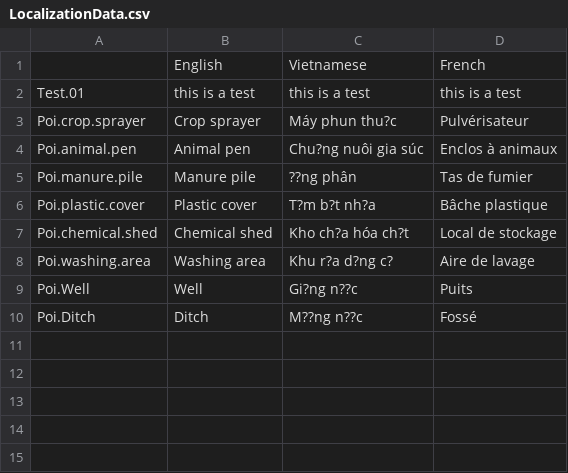
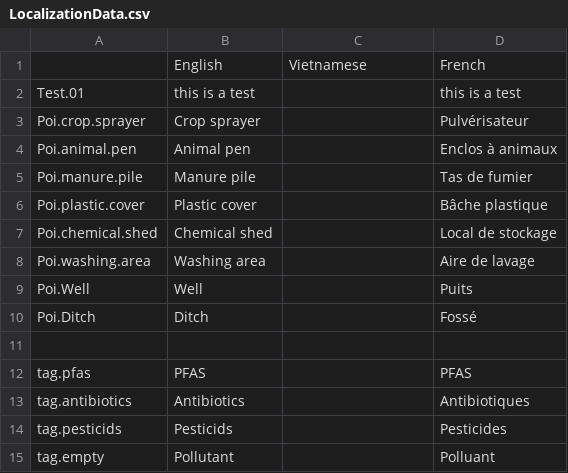
Before and after one commit to ACROSS-Lab/EVEIL.Plus, a CSV file: Assets/Resources/Localization/LocalizationData.csv, drawn as a sheet.

```diff
--- a/Assets/Resources/Localization/LocalizationData.csv
+++ b/Assets/Resources/Localization/LocalizationData.csv
@@ -1,10 +1,15 @@
  ,English,Vietnamese,French
-Test.01,this is a test,this is a test,this is a test
-Poi.crop.sprayer,Crop sprayer,Máy phun thu?c,Pulvérisateur
-Poi.animal.pen,Animal pen,Chu?ng nuôi gia súc,Enclos à animaux
-Poi.manure.pile,Manure pile,??ng phân,Tas de fumier
-Poi.plastic.cover,Plastic cover,T?m b?t nh?a,Bâche plastique
-Poi.chemical.shed,Chemical shed,Kho ch?a hóa ch?t,Local de stockage
-Poi.washing.area,Washing area,Khu r?a d?ng c?,Aire de lavage
-Poi.Well,Well,Gi?ng n??c,Puits
-Poi.Ditch,Ditch,M??ng n??c,Fossé
+Test.01,this is a test,,this is a test
+Poi.crop.sprayer,Crop sprayer,,Pulvérisateur
+Poi.animal.pen,Animal pen,,Enclos à animaux
+Poi.manure.pile,Manure pile,,Tas de fumier
+Poi.plastic.cover,Plastic cover,,Bâche plastique
+Poi.chemical.shed,Chemical shed,,Local de stockage
+Poi.washing.area,Washing area,,Aire de lavage
+Poi.Well,Well,,Puits
+Poi.Ditch,Ditch,,Fossé
+,,,
+tag.pfas,PFAS,,PFAS
+tag.antibiotics,Antibiotics,,Antibiotiques
+tag.pesticids,Pesticids,,Pesticides
+tag.empty,Pollutant,,Polluant
```
Also changed, not shown: 31 other files.
